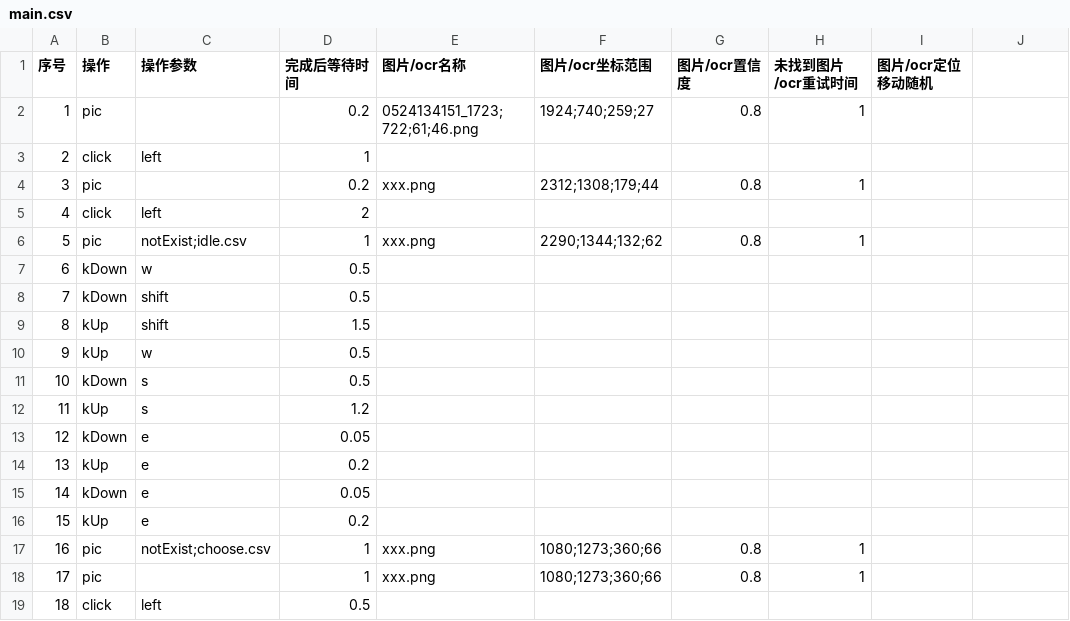
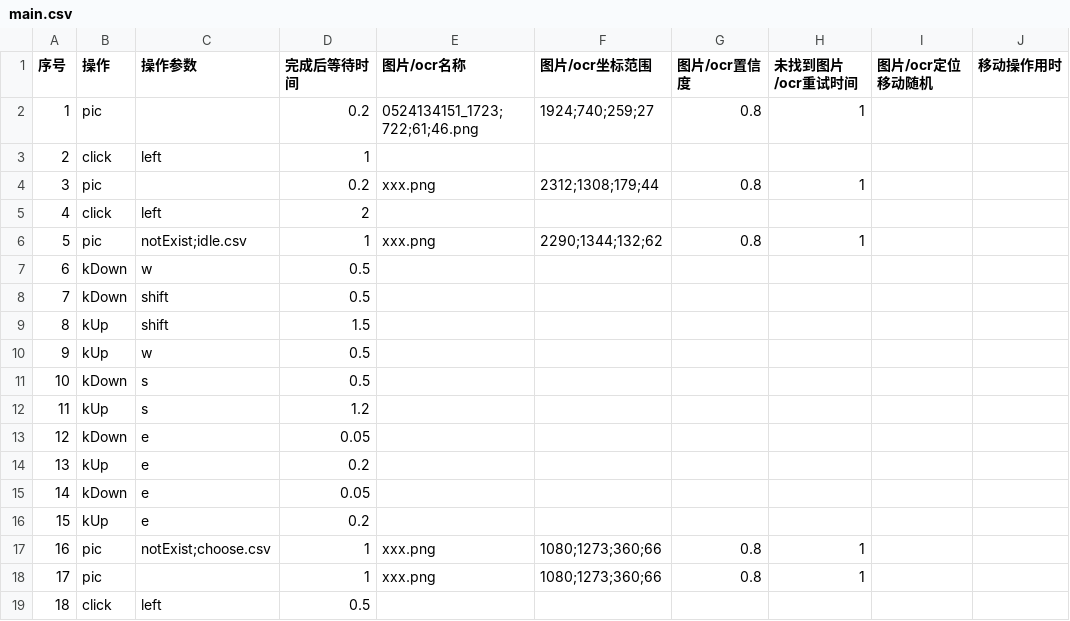
Before and after one commit to nostopp/CsvAutoGui, a CSV file: config/example/main.csv, drawn as a sheet; the diff names each change by its address in the sheet, - before the commit and + after, or states it on an @@ line.

Commit message:
新增 移动操作用时 功能

```diff
--- a/config/example/main.csv
+++ b/config/example/main.csv
-J1: (empty)
+J1: 移动操作用时
```
Also changed, not shown: config/example/choose.csv, config/example/choose2.csv, 6 other files.
